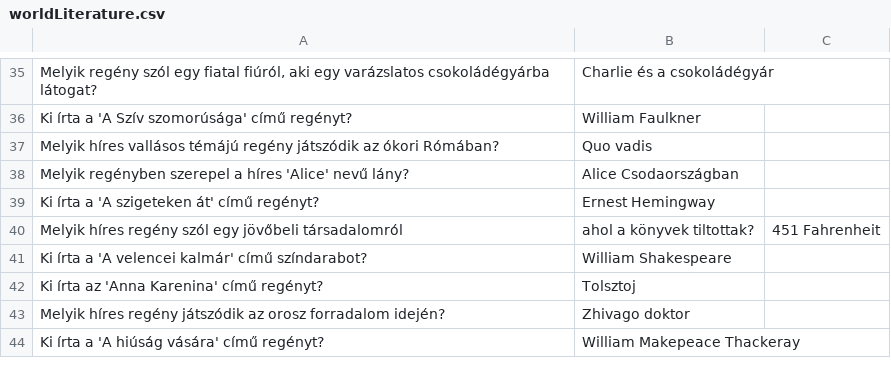
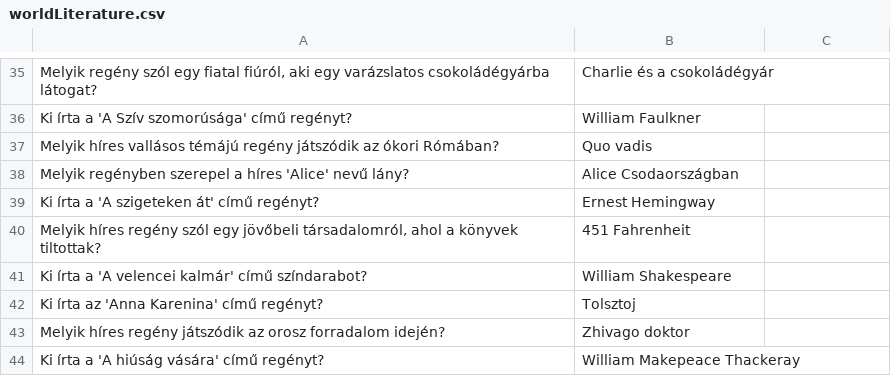
Before and after one commit to ava0613/kviz, a CSV file: worldLiterature.csv, drawn as a sheet; only a part is shown, gaps mark what is left out.

```diff
--- a/worldLiterature.csv
+++ b/worldLiterature.csv
@@ -39,3 +39,3 @@ Melyik híres vallásos témájú regény játszódik az ókori Rómában?,Quo v
 Ki írta a 'A szigeteken át' című regényt?,Ernest Hemingway
-Melyik híres regény szól egy jövőbeli társadalomról, ahol a könyvek tiltottak?,451 Fahrenheit
+"Melyik híres regény szól egy jövőbeli társadalomról, ahol a könyvek tiltottak?",451 Fahrenheit
 Ki írta a 'A velencei kalmár' című színdarabot?,William Shakespeare
```
Also changed, not shown: 1 other file.
